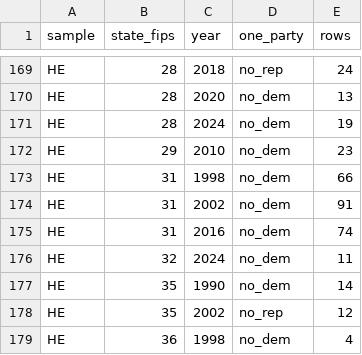
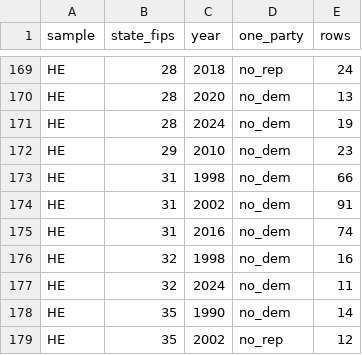
Before and after one commit to pmheideman/us-county-election-results, a CSV file: R/output/elect_cty_final_one_party_summary.csv, drawn as a sheet; only a part is shown, gaps mark what is left out; the shorter side is filled out with more unchanged rows; the diff names each change by its address in the sheet, - before the commit and + after, or states it on an @@ line.

```diff
--- a/R/output/elect_cty_final_one_party_summary.csv
+++ b/R/output/elect_cty_final_one_party_summary.csv
+row 176: HE | 32 | 1998 | no_dem | 16
```
Also changed, not shown: R/data/source_registry.csv, R/output/data_corrections_log.csv, 9 other files.
